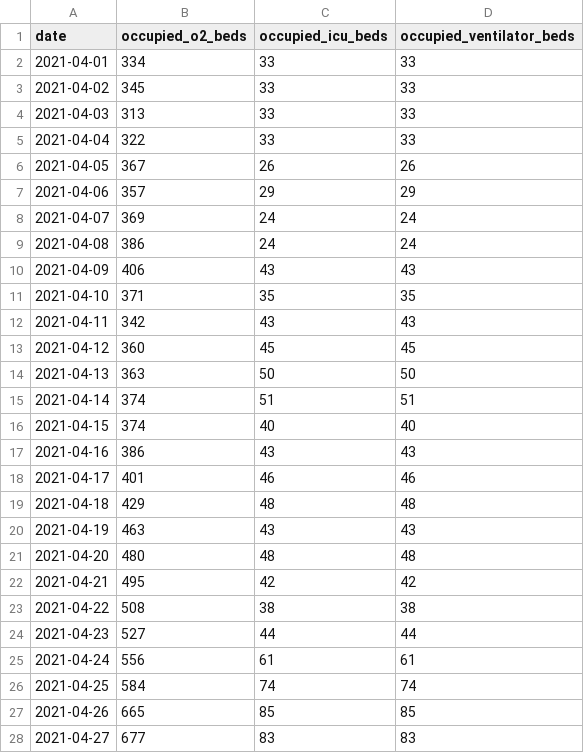
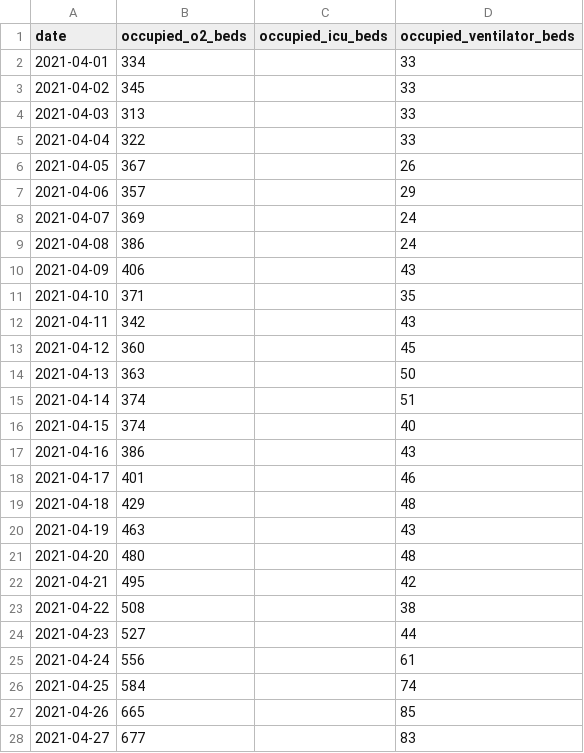
Before and after one commit to grill05/misc_bed_availability_scraper, a CSV file: data.punjab.csv, drawn as a sheet; only a part is shown; the diff covers the shown part only.

Commit message:
auto

```diff
--- a/data.punjab.csv
+++ b/data.punjab.csv
@@ -1,28 +1,28 @@
 date,occupied_o2_beds,occupied_icu_beds,occupied_ventilator_beds
-2021-04-01,334,33,33
-2021-04-02,345,33,33
-2021-04-03,313,33,33
-2021-04-04,322,33,33
-2021-04-05,367,26,26
-2021-04-06,357,29,29
-2021-04-07,369,24,24
-2021-04-08,386,24,24
-2021-04-09,406,43,43
-2021-04-10,371,35,35
-2021-04-11,342,43,43
-2021-04-12,360,45,45
-2021-04-13,363,50,50
-2021-04-14,374,51,51
-2021-04-15,374,40,40
-2021-04-16,386,43,43
-2021-04-17,401,46,46
-2021-04-18,429,48,48
-2021-04-19,463,43,43
-2021-04-20,480,48,48
-2021-04-21,495,42,42
-2021-04-22,508,38,38
-2021-04-23,527,44,44
-2021-04-24,556,61,61
-2021-04-25,584,74,74
-2021-04-26,665,85,85
-2021-04-27,677,83,83
+2021-04-01,334,,33
+2021-04-02,345,,33
+2021-04-03,313,,33
+2021-04-04,322,,33
+2021-04-05,367,,26
+2021-04-06,357,,29
+2021-04-07,369,,24
+2021-04-08,386,,24
+2021-04-09,406,,43
+2021-04-10,371,,35
+2021-04-11,342,,43
+2021-04-12,360,,45
+2021-04-13,363,,50
+2021-04-14,374,,51
+2021-04-15,374,,40
+2021-04-16,386,,43
+2021-04-17,401,,46
+2021-04-18,429,,48
+2021-04-19,463,,43
+2021-04-20,480,,48
+2021-04-21,495,,42
+2021-04-22,508,,38
+2021-04-23,527,,44
+2021-04-24,556,,61
+2021-04-25,584,,74
+2021-04-26,665,,85
+2021-04-27,677,,83
```
Also changed, not shown: 12 edited cells elsewhere in this file.
